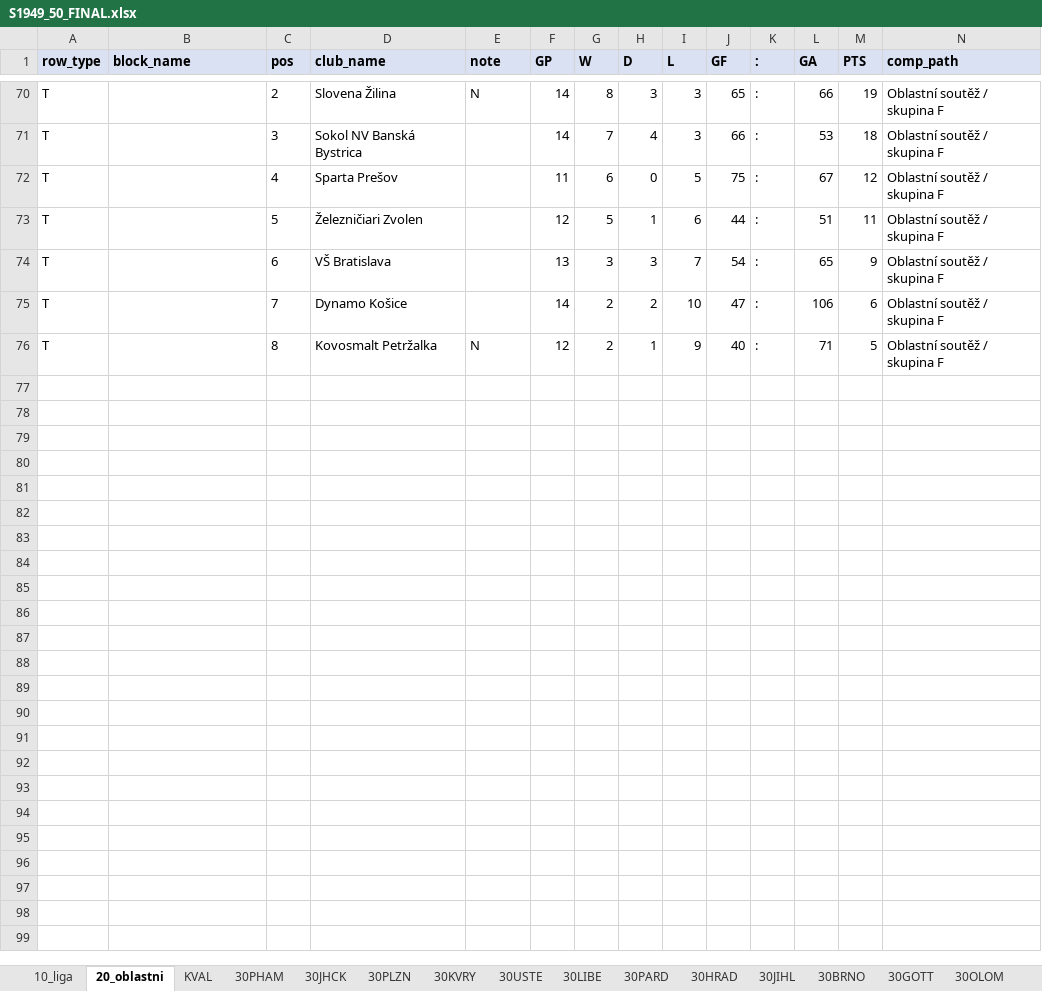
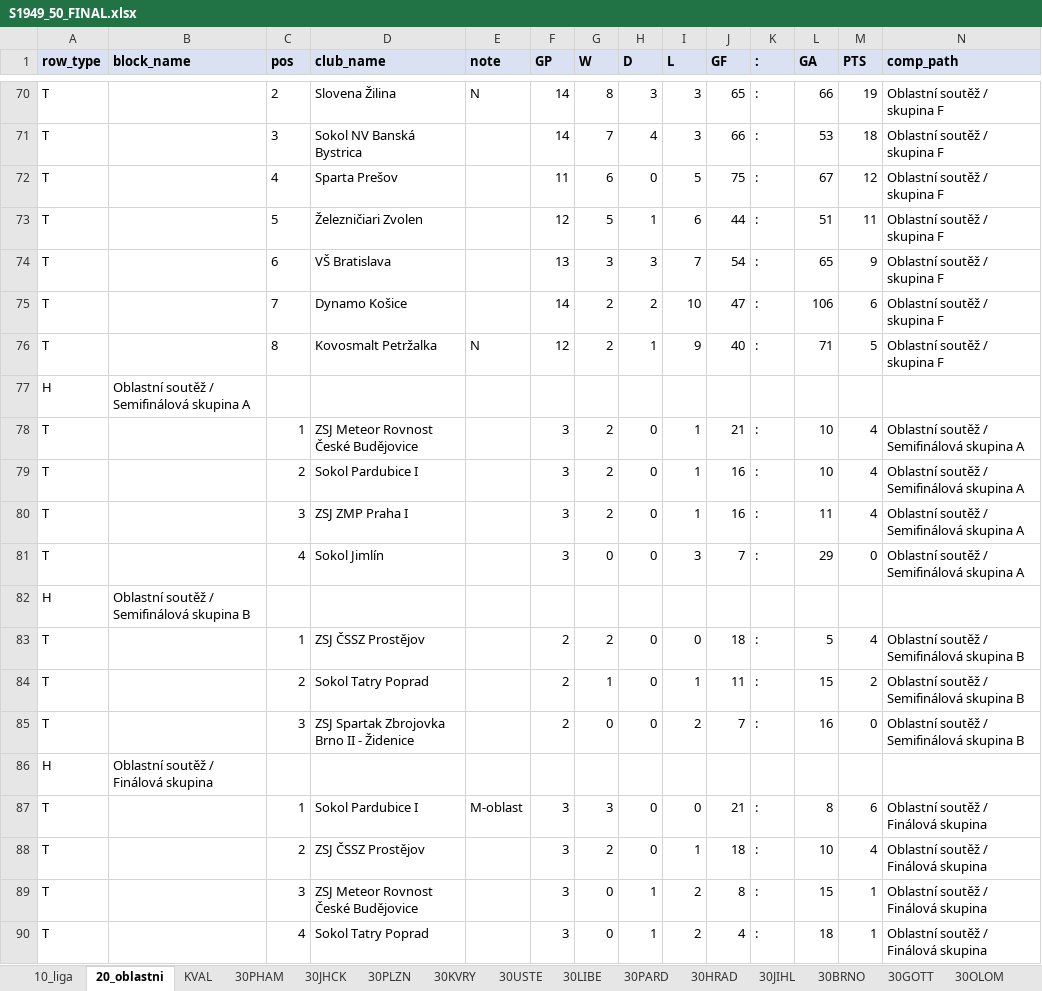
Before and after one commit to hchk1925/archiv, an Excel workbook: data/S1949_50_FINAL.xlsx, sheet 20_oblastni, drawn as a sheet; only a part is shown, gaps mark what is left out; values as stored, in another font and other column widths than the file's, no borders; rows hold the shown columns only; the diff names each change by its address in the sheet, - before the commit and + after, or states it on an @@ line.

```diff
--- a/data/S1949_50_FINAL.xlsx (sheet 20_oblastni)
+++ b/data/S1949_50_FINAL.xlsx (sheet 20_oblastni)
+row 77: H | Oblastní soutěž / Semifinálová skupina A
+row 78: T |  | 1 | ZSJ Meteor Rovnost České Budějovice |  | 3 | 2 | 0 | 1 | 21 | : | 10 | 4 | Oblastní soutěž / Semifinálová skupina A
+row 79: T |  | 2 | Sokol Pardubice I |  | 3 | 2 | 0 | 1 | 16 | : | 10 | 4 | Oblastní soutěž / Semifinálová skupina A
+row 80: T |  | 3 | ZSJ ZMP Praha I |  | 3 | 2 | 0 | 1 | 16 | : | 11 | 4 | Oblastní soutěž / Semifinálová skupina A
+row 81: T |  | 4 | Sokol Jimlín |  | 3 | 0 | 0 | 3 | 7 | : | 29 | 0 | Oblastní soutěž / Semifinálová skupina A
+row 82: H | Oblastní soutěž / Semifinálová skupina B
+row 83: T |  | 1 | ZSJ ČSSZ Prostějov |  | 2 | 2 | 0 | 0 | 18 | : | 5 | 4 | Oblastní soutěž / Semifinálová skupina B
+row 84: T |  | 2 | Sokol Tatry Poprad |  | 2 | 1 | 0 | 1 | 11 | : | 15 | 2 | Oblastní soutěž / Semifinálová skupina B
+row 85: T |  | 3 | ZSJ Spartak Zbrojovka Brno II - Židenice |  | 2 | 0 | 0 | 2 | 7 | : | 16 | 0 | Oblastní soutěž / Semifinálová skupina B
+row 86: H | Oblastní soutěž / Finálová skupina
+row 87: T |  | 1 | Sokol Pardubice I | M-oblast | 3 | 3 | 0 | 0 | 21 | : | 8 | 6 | Oblastní soutěž / Finálová skupina
+row 88: T |  | 2 | ZSJ ČSSZ Prostějov |  | 3 | 2 | 0 | 1 | 18 | : | 10 | 4 | Oblastní soutěž / Finálová skupina
+row 89: T |  | 3 | ZSJ Meteor Rovnost České Budějovice |  | 3 | 0 | 1 | 2 | 8 | : | 15 | 1 | Oblastní soutěž / Finálová skupina
+row 90: T |  | 4 | Sokol Tatry Poprad |  | 3 | 0 | 1 | 2 | 4 | : | 18 | 1 | Oblastní soutěž / Finálová skupina
```
Also changed, not shown: sheet SERIES, sheet SYSTEM, sheet NOTES, sheet META, 1 other file.
